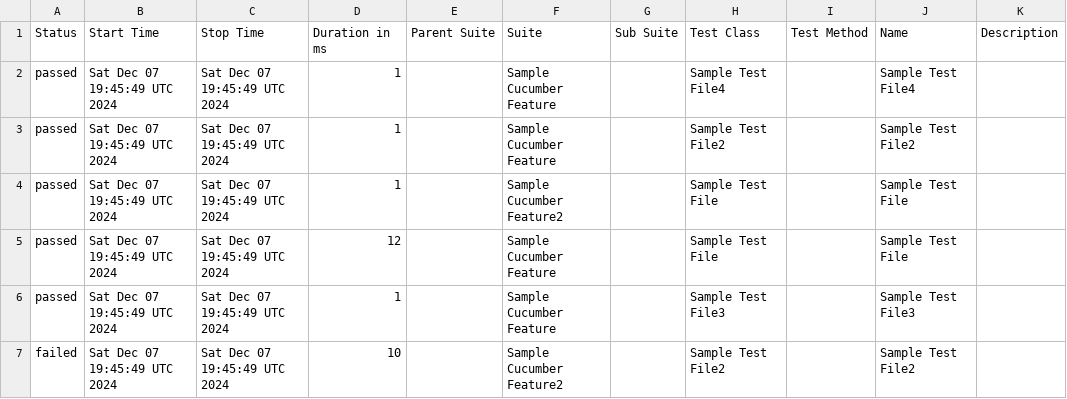
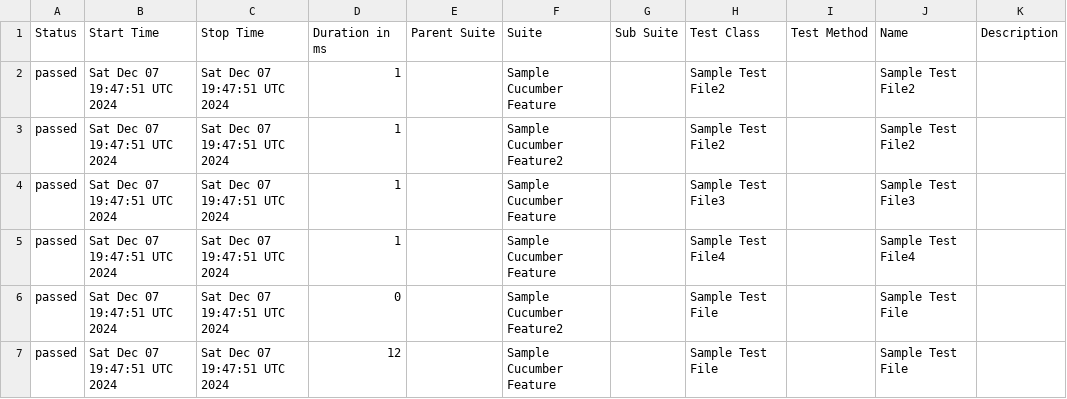
Before and after one commit to Bharath-ab/Cucumber7ThreadSafe, a CSV file: data/suites.csv, drawn as a sheet.

```diff
--- a/data/suites.csv
+++ b/data/suites.csv
@@ -1,7 +1,7 @@
 "Status","Start Time","Stop Time","Duration in ms","Parent Suite","Suite","Sub Suite","Test Class","Test Method","Name","Description"
-"passed","Sat Dec 07 19:45:49 UTC 2024","Sat Dec 07 19:45:49 UTC 2024","1","","Sample Cucumber Feature","","Sample Test File4","","Sample Test File4",""
-"passed","Sat Dec 07 19:45:49 UTC 2024","Sat Dec 07 19:45:49 UTC 2024","1","","Sample Cucumber Feature","","Sample Test File2","","Sample Test File2",""
-"passed","Sat Dec 07 19:45:49 UTC 2024","Sat Dec 07 19:45:49 UTC 2024","1","","Sample Cucumber Feature2","","Sample Test File","","Sample Test File",""
-"passed","Sat Dec 07 19:45:49 UTC 2024","Sat Dec 07 19:45:49 UTC 2024","12","","Sample Cucumber Feature","","Sample Test File","","Sample Test File",""
-"passed","Sat Dec 07 19:45:49 UTC 2024","Sat Dec 07 19:45:49 UTC 2024","1","","Sample Cucumber Feature","","Sample Test File3","","Sample Test File3",""
-"failed","Sat Dec 07 19:45:49 UTC 2024","Sat Dec 07 19:45:49 UTC 2024","10","","Sample Cucumber Feature2","","Sample Test File2","","Sample Test File2",""
+"passed","Sat Dec 07 19:47:51 UTC 2024","Sat Dec 07 19:47:51 UTC 2024","1","","Sample Cucumber Feature","","Sample Test File2","","Sample Test File2",""
+"passed","Sat Dec 07 19:47:51 UTC 2024","Sat Dec 07 19:47:51 UTC 2024","1","","Sample Cucumber Feature2","","Sample Test File2","","Sample Test File2",""
+"passed","Sat Dec 07 19:47:51 UTC 2024","Sat Dec 07 19:47:51 UTC 2024","1","","Sample Cucumber Feature","","Sample Test File3","","Sample Test File3",""
+"passed","Sat Dec 07 19:47:51 UTC 2024","Sat Dec 07 19:47:51 UTC 2024","1","","Sample Cucumber Feature","","Sample Test File4","","Sample Test File4",""
+"passed","Sat Dec 07 19:47:51 UTC 2024","Sat Dec 07 19:47:51 UTC 2024","0","","Sample Cucumber Feature2","","Sample Test File","","Sample Test File",""
+"passed","Sat Dec 07 19:47:51 UTC 2024","Sat Dec 07 19:47:51 UTC 2024","12","","Sample Cucumber Feature","","Sample Test File","","Sample Test File",""
```
Also changed, not shown: data/behaviors.csv, 29 other files.
